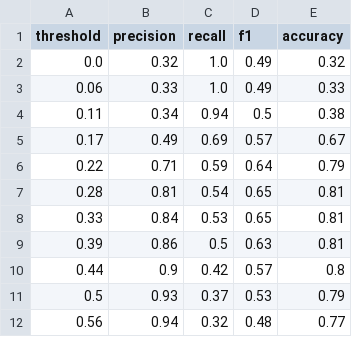
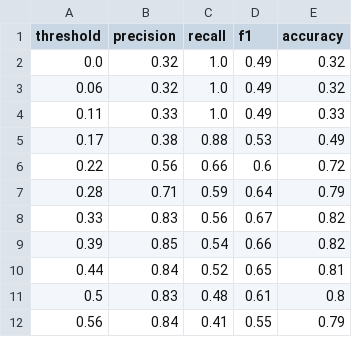
Before and after one commit to ayushi0916/CS_423, a CSV file: ann_thresholds.csv, drawn as a sheet; only a part is shown; the diff covers the shown part only.

Commit message:
ann_threshold.csv

```diff
--- a/ann_thresholds.csv
+++ b/ann_thresholds.csv
@@ -2,11 +2,11 @@ threshold,precision,recall,f1,accuracy
 0.0,0.32,1.0,0.49,0.32
-0.06,0.33,1.0,0.49,0.33
-0.11,0.34,0.94,0.5,0.38
-0.17,0.49,0.69,0.57,0.67
-0.22,0.71,0.59,0.64,0.79
-0.28,0.81,0.54,0.65,0.81
-0.33,0.84,0.53,0.65,0.81
-0.39,0.86,0.5,0.63,0.81
-0.44,0.9,0.42,0.57,0.8
-0.5,0.93,0.37,0.53,0.79
-0.56,0.94,0.32,0.48,0.77
+0.06,0.32,1.0,0.49,0.32
+0.11,0.33,1.0,0.49,0.33
+0.17,0.38,0.88,0.53,0.49
+0.22,0.56,0.66,0.6,0.72
+0.28,0.71,0.59,0.64,0.79
+0.33,0.83,0.56,0.67,0.82
+0.39,0.85,0.54,0.66,0.82
+0.44,0.84,0.52,0.65,0.81
+0.5,0.83,0.48,0.61,0.8
+0.56,0.84,0.41,0.55,0.79
```
Also changed, not shown: 26 edited cells elsewhere in this file.
